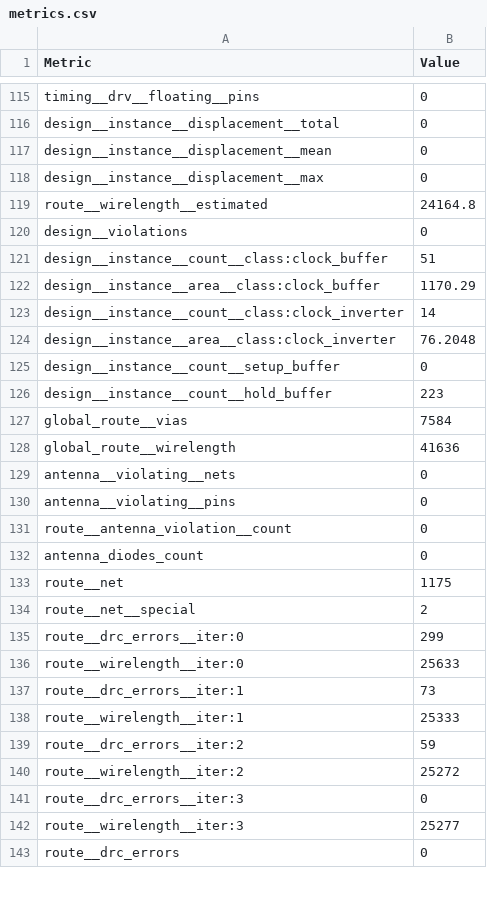
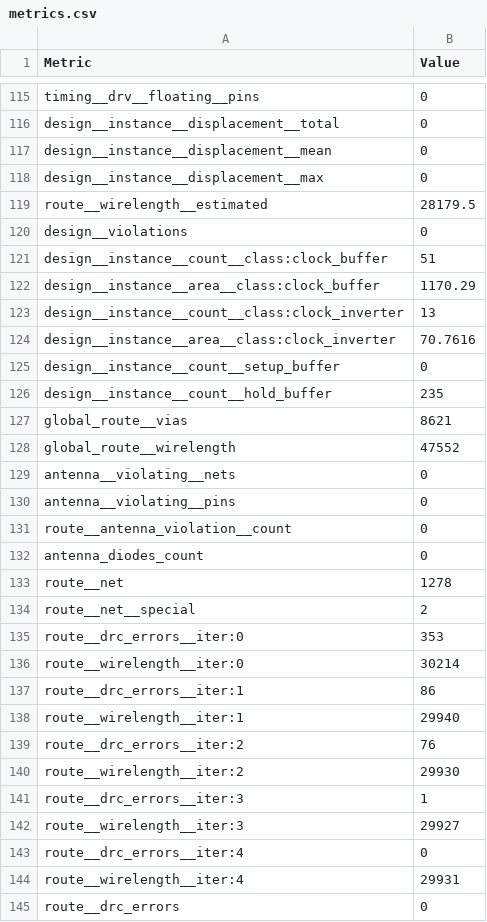
Before and after one commit to TinyTapeout/tinytapeout-ihp-26a-staging, a CSV file: projects/tt_um_arthfink_ddmtd/stats/metrics.csv, drawn as a sheet; only a part is shown, gaps mark what is left out; the diff covers the shown part only.

Commit message:
feat: update project tt_um_arthfink_ddmtd from ArthFink/TinyTapeout
Commit: 07748444ad12d29b0033832de0ee4c97ef1e6ad1
Workflow: https://github.com/ArthFink/TinyTapeout/actions/runs/21802144828

```diff
--- a/projects/tt_um_arthfink_ddmtd/stats/metrics.csv
+++ b/projects/tt_um_arthfink_ddmtd/stats/metrics.csv
@@ -118,3 +118,3 @@ design__instance__displacement__mean,0
 design__instance__displacement__max,0
-route__wirelength__estimated,24164.8
+route__wirelength__estimated,28179.5
 design__violations,0
@@ -122,8 +122,8 @@ design__instance__count__class:clock_buffer,51
 design__instance__area__class:clock_buffer,1170.29
-design__instance__count__class:clock_inverter,14
-design__instance__area__class:clock_inverter,76.2048
+design__instance__count__class:clock_inverter,13
+design__instance__area__class:clock_inverter,70.7616
 design__instance__count__setup_buffer,0
-design__instance__count__hold_buffer,223
-global_route__vias,7584
-global_route__wirelength,41636
+design__instance__count__hold_buffer,235
+global_route__vias,8621
+global_route__wirelength,47552
 antenna__violating__nets,0
@@ -132,12 +132,14 @@ route__antenna_violation__count,0
 antenna_diodes_count,0
-route__net,1175
+route__net,1278
 route__net__special,2
-route__drc_errors__iter:0,299
-route__wirelength__iter:0,25633
-route__drc_errors__iter:1,73
-route__wirelength__iter:1,25333
-route__drc_errors__iter:2,59
-route__wirelength__iter:2,25272
-route__drc_errors__iter:3,0
-route__wirelength__iter:3,25277
+route__drc_errors__iter:0,353
+route__wirelength__iter:0,30214
+route__drc_errors__iter:1,86
+route__wirelength__iter:1,29940
+route__drc_errors__iter:2,76
+route__wirelength__iter:2,29930
+route__drc_errors__iter:3,1
+route__wirelength__iter:3,29927
+route__drc_errors__iter:4,0
+route__wirelength__iter:4,29931
 route__drc_errors,0
```
Also changed, not shown: 67 edited cells elsewhere in this file, 6 other files.
